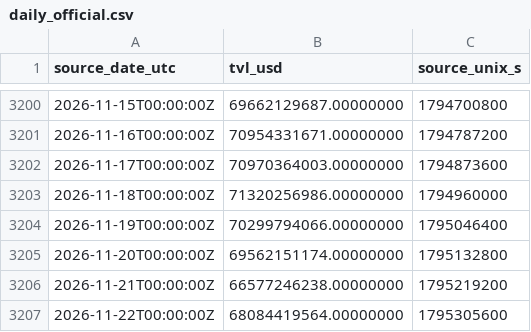
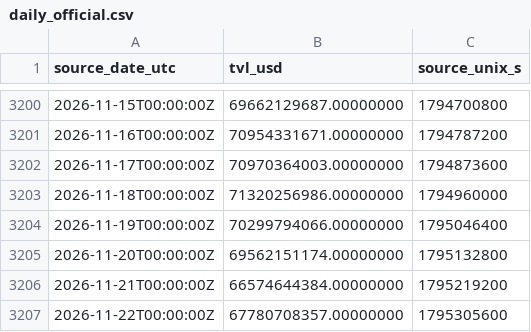
Before and after one commit to imthequin2811-gif/radar-pisau-jatuh, a CSV file: data/tvl/daily_official.csv, drawn as a sheet; only a part is shown, gaps mark what is left out.

```diff
--- a/data/tvl/daily_official.csv
+++ b/data/tvl/daily_official.csv
@@ -3205,3 +3205,3 @@ source_date_utc,tvl_usd,source_unix_s
 2026-11-20T00:00:00Z,69562151174.00000000,1795132800
-2026-11-21T00:00:00Z,66577246238.00000000,1795219200
-2026-11-22T00:00:00Z,68084419564.00000000,1795305600
+2026-11-21T00:00:00Z,66574644384.00000000,1795219200
+2026-11-22T00:00:00Z,67780708357.00000000,1795305600
```
Also changed, not shown: data/tvl/hourly_observed.csv, 2 other files.
